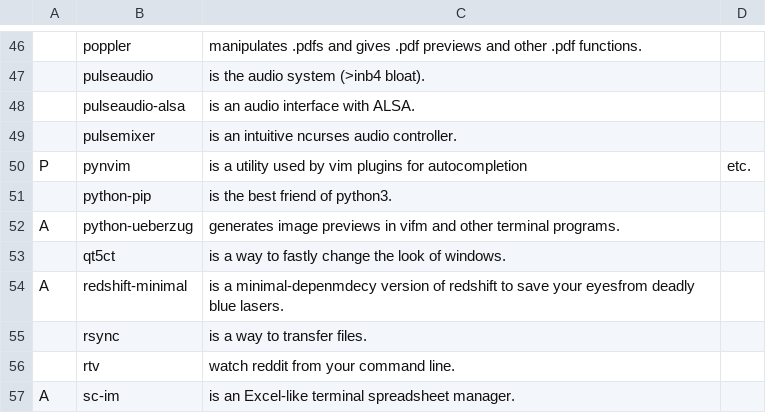
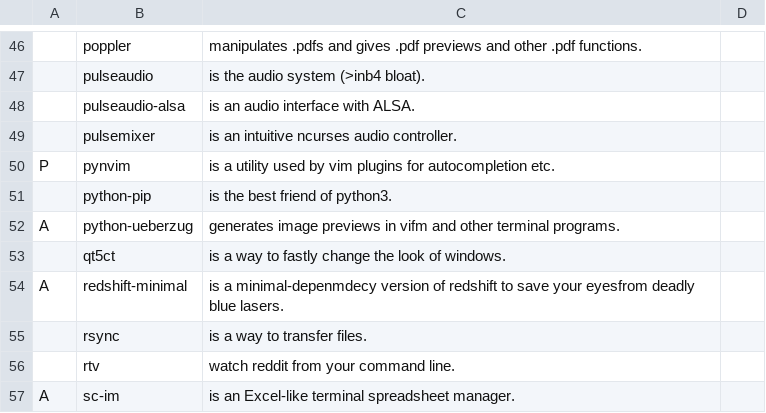
Before and after one commit to tiyn/larbs, a CSV file: progs.csv, drawn as a sheet; only a part is shown, gaps mark what is left out; the diff names each change by its address in the sheet, - before the commit and + after, or states it on an @@ line.

Commit message:
make tables great again

```diff
--- a/progs.csv
+++ b/progs.csv
-C50: …for autocompletion
+C50: …for autocompletion etc.
-D50: etc.
+D50: (empty)
```
